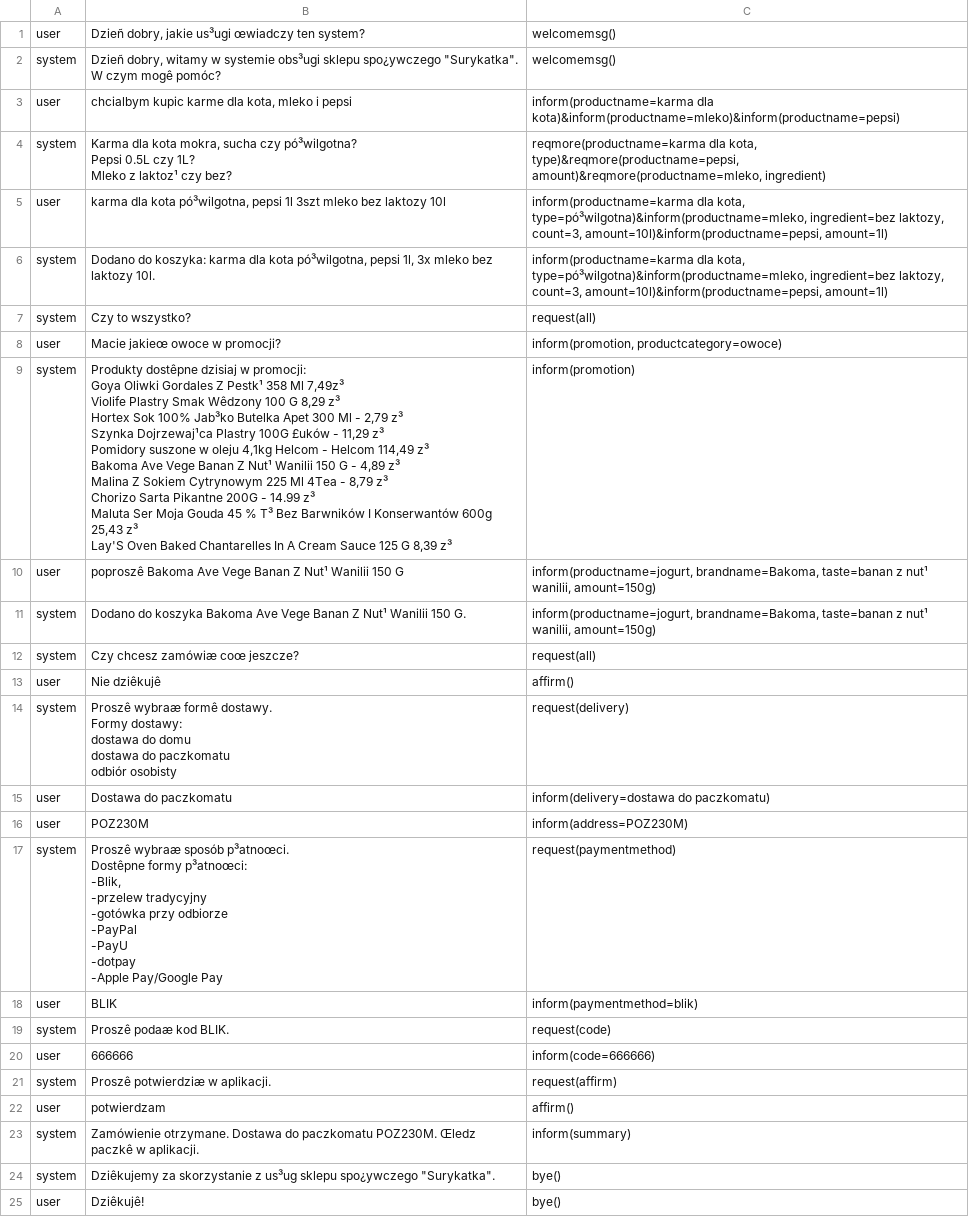
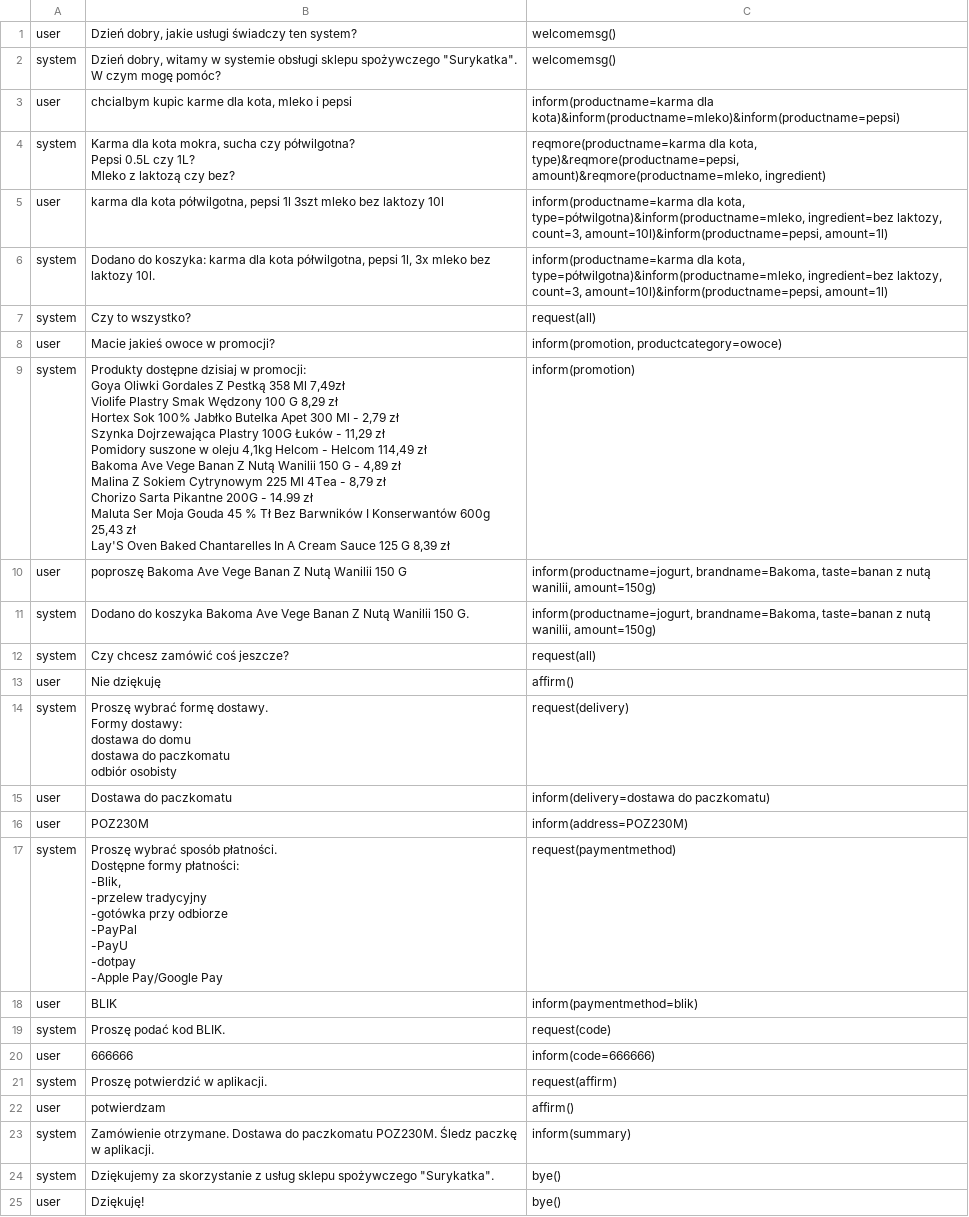
Before and after one commit to s459312/Generic_DialogSystem, a TSV file: data/dialog-07-12-01.tsv, drawn as a sheet; ↵ is a line break in a cell; the diff names each change by its address in the sheet, - before the commit and + after, or states it on an @@ line.

```diff
--- a/data/dialog-07-12-01.tsv
+++ b/data/dialog-07-12-01.tsv
-B1: Dzieñ dobry, jakie us³ugi œwiadczy ten system?
+B1: Dzień dobry, jakie usługi świadczy ten system?
-B2: Dzieñ dobry, witamy w systemie obs³ugi sklepu spo¿ywczego "Surykatka". W czym mogê pomóc?
+B2: Dzień dobry, witamy w systemie obsługi sklepu spożywczego "Surykatka". W czym mogę pomóc?
-B4: …sucha czy pó³wilgotna? ↵ Pepsi 0.5L czy 1L? ↵ Mleko z laktoz¹ czy bez?
+B4: …sucha czy półwilgotna? ↵ Pepsi 0.5L czy 1L? ↵ Mleko z laktozą czy bez?
-B5: …dla kota pó³wilgotna, pepsi 1l…
+B5: …dla kota półwilgotna, pepsi 1l…
-C5:C6: …dla kota, type=pó³wilgotna)&inform(productname=mleko, ingredient=bez laktozy,…
+C5:C6: …dla kota, type=półwilgotna)&inform(productname=mleko, ingredient=bez laktozy,…
-B6: …dla kota pó³wilgotna, pepsi 1l,…
+B6: …dla kota półwilgotna, pepsi 1l,…
-B8: Macie jakieœ owoce w promocji?
+B8: Macie jakieś owoce w promocji?
-B9: Produkty dostêpne dzisiaj w promocji: ↵ Goya Oliwki Gordales Z Pestk¹ 358 Ml 7,49z³ ↵ Violife Plastry Smak Wêdzony 100 G 8,29 z³ ↵ Hortex Sok 100% Jab³ko Butelka Apet 300 Ml - 2,79 z³ ↵ Szynka Dojrzewaj¹ca Plastry 100G £uków - 11,29 z³ ↵ Pomidory suszone w oleju 4,1kg Helcom - Helcom 114,49 z³ ↵ Bakoma Ave Vege Banan Z Nut¹ Wanilii 150 G - 4,89 z³ ↵ Malina Z Sokiem Cytrynowym 225 Ml 4Tea - 8,79 z³ ↵ Chorizo Sarta Pikantne 200G - 14.99 z³ ↵ Maluta Ser Moja Gouda 45 % T³ Bez Barwników I Konserwantów 600g 25,43 z³ ↵ Lay'S Oven Baked Chantarelles In A Cream Sauce 125 G 8,39 z³
+B9: Produkty dostępne dzisiaj w promocji: ↵ Goya Oliwki Gordales Z Pestką 358 Ml 7,49zł ↵ Violife Plastry Smak Wędzony 100 G 8,29 zł ↵ Hortex Sok 100% Jabłko Butelka Apet 300 Ml - 2,79 zł ↵ Szynka Dojrzewająca Plastry 100G Łuków - 11,29 zł ↵ Pomidory suszone w oleju 4,1kg Helcom - Helcom 114,49 zł ↵ Bakoma Ave Vege Banan Z Nutą Wanilii 150 G - 4,89 zł ↵ Malina Z Sokiem Cytrynowym 225 Ml 4Tea - 8,79 zł ↵ Chorizo Sarta Pikantne 200G - 14.99 zł ↵ Maluta Ser Moja Gouda 45 % Tł Bez Barwników I Konserwantów 600g 25,43 zł ↵ Lay'S Oven Baked Chantarelles In A Cream Sauce 125 G 8,39 zł
-B10: poproszê Bakoma Ave Vege Banan Z Nut¹ Wanilii 150…
+B10: poproszę Bakoma Ave Vege Banan Z Nutą Wanilii 150…
-C10:C11: …taste=banan z nut¹ wanilii, amount=150g)
+C10:C11: …taste=banan z nutą wanilii, amount=150g)
-B11: …Banan Z Nut¹ Wanilii 150…
+B11: …Banan Z Nutą Wanilii 150…
-B12: Czy chcesz zamówiæ coœ jeszcze?
+B12: Czy chcesz zamówić coś jeszcze?
-B13: Nie dziêkujê
+B13: Nie dziękuję
-B14: Proszê wybraæ formê dostawy. ↵ Formy…
+B14: Proszę wybrać formę dostawy. ↵ Formy…
-B17: Proszê wybraæ sposób p³atnoœci. ↵ Dostêpne formy p³atnoœci: ↵ -Blik, ↵ -przelew…
+B17: Proszę wybrać sposób płatności. ↵ Dostępne formy płatności: ↵ -Blik, ↵ -przelew…
-B19: Proszê podaæ kod BLIK.
+B19: Proszę podać kod BLIK.
-B21: Proszê potwierdziæ w aplikacji.
+B21: Proszę potwierdzić w aplikacji.
-B23: …paczkomatu POZ230M. Œledz paczkê w aplikacji.
+B23: …paczkomatu POZ230M. Śledz paczkę w aplikacji.
-B24: Dziêkujemy za skorzystanie z us³ug sklepu spo¿ywczego "Surykatka".
+B24: Dziękujemy za skorzystanie z usług sklepu spożywczego "Surykatka".
-B25: Dziêkujê!
+B25: Dziękuję!
```
Also changed, not shown: data/dialog-07-06-02.tsv, data/dialog-07-08-02.tsv, 4 other files.
